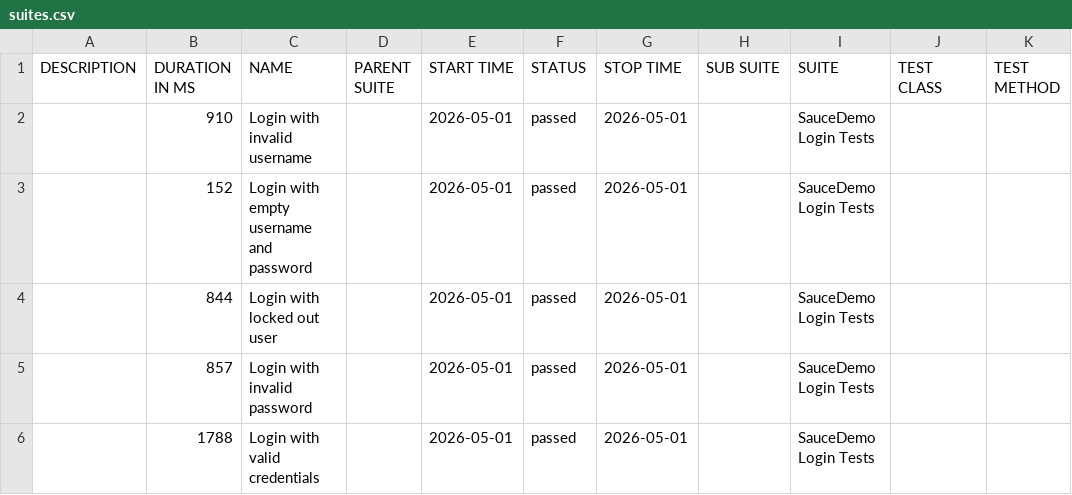
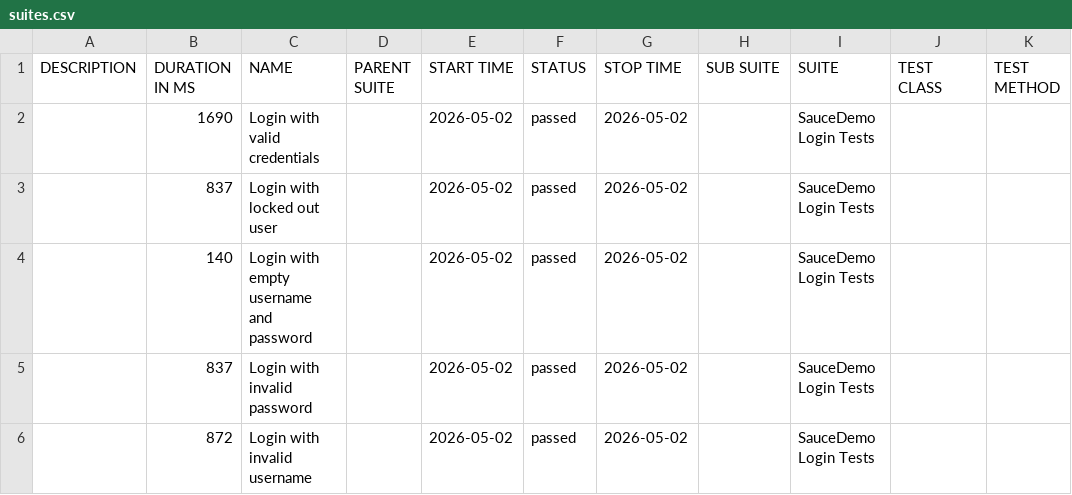
Before and after one commit to ParasOli/saucedemo-ui-automation, a CSV file: data/suites.csv, drawn as a sheet.

```diff
--- a/data/suites.csv
+++ b/data/suites.csv
@@ -1,6 +1,6 @@
 "DESCRIPTION","DURATION IN MS","NAME","PARENT SUITE","START TIME","STATUS","STOP TIME","SUB SUITE","SUITE","TEST CLASS","TEST METHOD"
-"","910","Login with invalid username","","2026-05-01","passed","2026-05-01","","SauceDemo Login Tests","",""
-"","152","Login with empty username and password","","2026-05-01","passed","2026-05-01","","SauceDemo Login Tests","",""
-"","844","Login with locked out user","","2026-05-01","passed","2026-05-01","","SauceDemo Login Tests","",""
-"","857","Login with invalid password","","2026-05-01","passed","2026-05-01","","SauceDemo Login Tests","",""
-"","1788","Login with valid credentials","","2026-05-01","passed","2026-05-01","","SauceDemo Login Tests","",""
+"","1690","Login with valid credentials","","2026-05-02","passed","2026-05-02","","SauceDemo Login Tests","",""
+"","837","Login with locked out user","","2026-05-02","passed","2026-05-02","","SauceDemo Login Tests","",""
+"","140","Login with empty username and password","","2026-05-02","passed","2026-05-02","","SauceDemo Login Tests","",""
+"","837","Login with invalid password","","2026-05-02","passed","2026-05-02","","SauceDemo Login Tests","",""
+"","872","Login with invalid username","","2026-05-02","passed","2026-05-02","","SauceDemo Login Tests","",""
```
Also changed, not shown: 24 other files.
